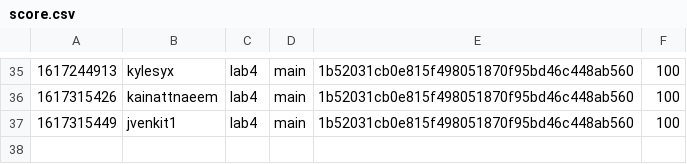
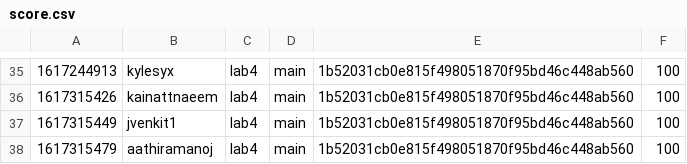
Before and after one commit to nyupcs/pcs-sp21-lab4-scoreboard, a CSV file: score.csv, drawn as a sheet; only a part is shown, gaps mark what is left out.

Commit message:
[Score] aathiramanoj +100
aathiramanoj attacked `main` 1b52031cb0e815f498051870f95bd46c448ab560 of lab4

```diff
--- a/score.csv
+++ b/score.csv
@@ -37 +37,2 @@
 1617315449,jvenkit1,lab4,main,1b52031cb0e815f498051870f95bd46c448ab560,100
+1617315479,aathiramanoj,lab4,main,1b52031cb0e815f498051870f95bd46c448ab560,100
```
